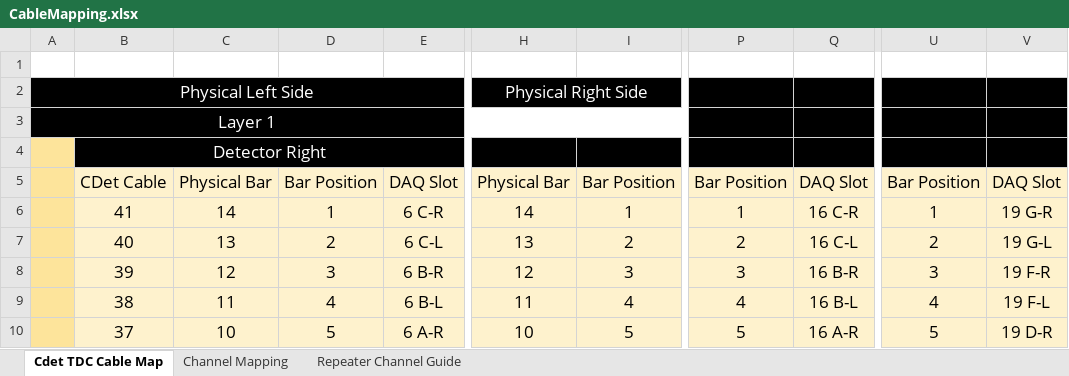
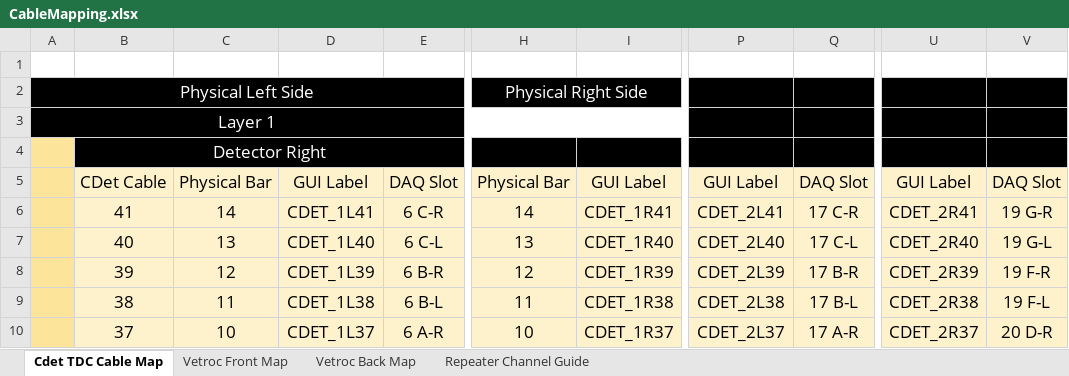
Before and after one commit to btspaude/CDet, an Excel workbook: Cables and Labels/CableMapping.xlsx, sheet Cdet TDC Cable Map, drawn as a sheet; only a part is shown, gaps mark what is left out; values as stored, in another font and other column widths than the file's, no borders; the diff covers the shown part only; the diff names each change by its address in the sheet, - before the commit and + after, or states it on an @@ line.

Commit message:
Made adjustments to cables plugged into vetroc, addresed those changes in mapping sheets

```diff
--- a/Cables and Labels/CableMapping.xlsx (sheet Cdet TDC Cable Map)
+++ b/Cables and Labels/CableMapping.xlsx (sheet Cdet TDC Cable Map)
-sheet tab: Channel Mapping
+sheet tab: Vetroc Front Map
+sheet tab: Vetroc Back Map
-D5: Bar Position
+D5: GUI Label
-I5: Bar Position
+I5: GUI Label
-P5: Bar Position
+P5: GUI Label
-U5: Bar Position
+U5: GUI Label
-D6: 1
+D6: CDET_1L41
-I6: 1
+I6: CDET_1R41
-P6: 1
+P6: CDET_2L41
-Q6: 16 C-R
+Q6: 17 C-R
-U6: 1
+U6: CDET_2R41
-D7: 2
+D7: CDET_1L40
-I7: 2
+I7: CDET_1R40
-P7: 2
+P7: CDET_2L40
-Q7: 16 C-L
+Q7: 17 C-L
-U7: 2
+U7: CDET_2R40
-D8: 3
+D8: CDET_1L39
-I8: 3
+I8: CDET_1R39
-P8: 3
+P8: CDET_2L39
-Q8: 16 B-R
+Q8: 17 B-R
-U8: 3
+U8: CDET_2R39
-D9: 4
+D9: CDET_1L38
-I9: 4
+I9: CDET_1R38
-P9: 4
+P9: CDET_2L38
-Q9: 16 B-L
+Q9: 17 B-L
-U9: 4
+U9: CDET_2R38
-D10: 5
+D10: CDET_1L37
-I10: 5
+I10: CDET_1R37
-P10: 5
+P10: CDET_2L37
-Q10: 16 A-R
+Q10: 17 A-R
-U10: 5
+U10: CDET_2R37
-V10: 19 D-R
+V10: 20 D-R
```
Also changed, not shown: 206 edited cells elsewhere in this sheet, sheet Vetroc Front Map, formulas that keep their value.
